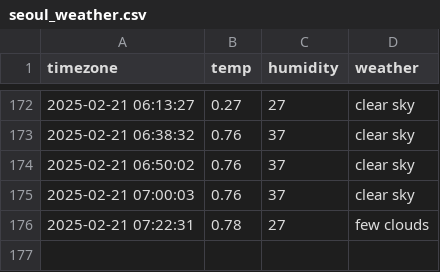
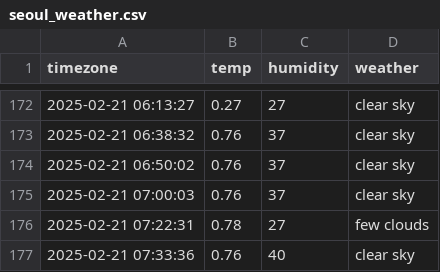
Before and after one commit to goeun-oh/seoul_weather, a CSV file: seoul_weather.csv, drawn as a sheet; only a part is shown, gaps mark what is left out.

```diff
--- a/seoul_weather.csv
+++ b/seoul_weather.csv
@@ -176 +176,2 @@ timezone,temp,humidity,weather
 2025-02-21 07:22:31,0.78,27,few clouds
+2025-02-21 07:33:36,0.76,40,clear sky
```
